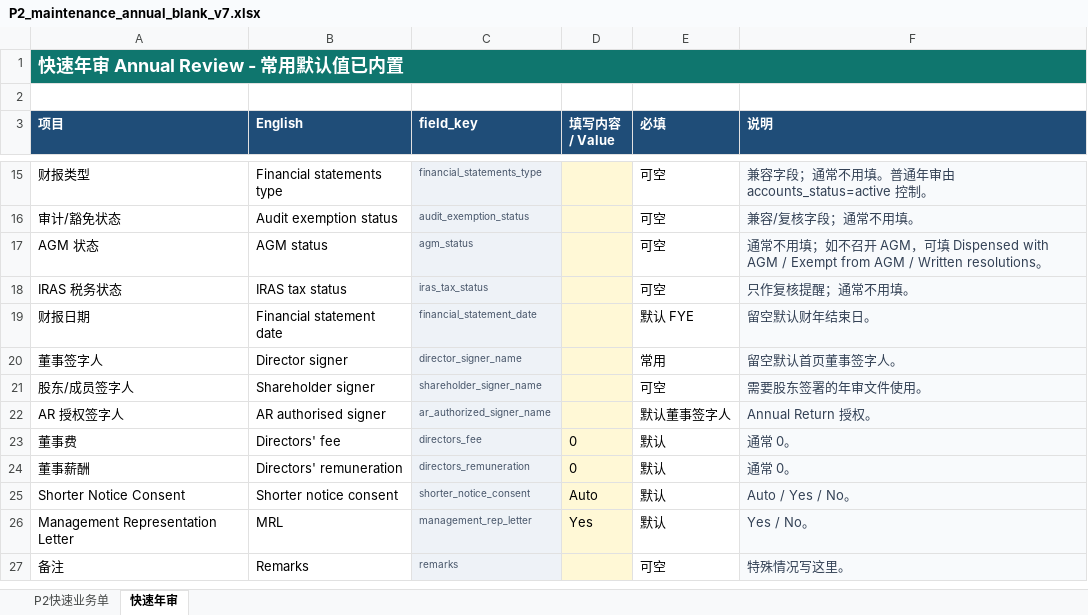
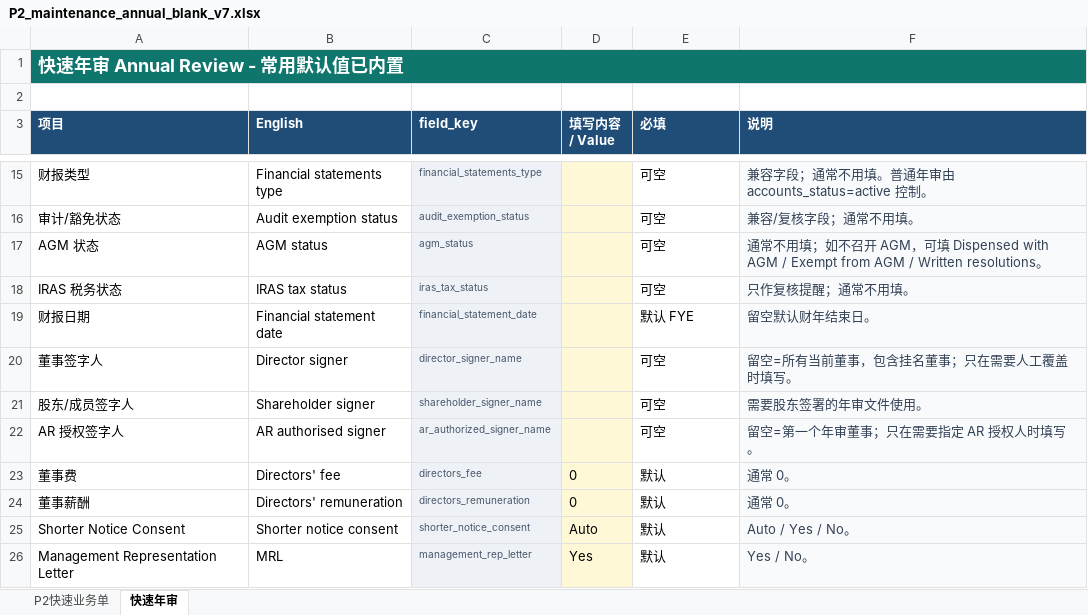
Before and after one commit to rf258963594-boop/codex, an Excel workbook: templates/import/P2_maintenance_annual_blank_v7.xlsx, sheet 快速年审, drawn as a sheet; only a part is shown, gaps mark what is left out; the shorter side is filled out with more unchanged rows; values as stored, in another font and other column widths than the file's, no borders; the diff names each change by its address in the sheet, - before the commit and + after, or states it on an @@ line.

```diff
--- a/templates/import/P2_maintenance_annual_blank_v7.xlsx (sheet 快速年审)
+++ b/templates/import/P2_maintenance_annual_blank_v7.xlsx (sheet 快速年审)
-E20 (必填): 常用
+E20 (必填): 可空
-F20 (说明): 留空默认首页董事签字人。
+F20 (说明): 留空=所有当前董事，包含挂名董事；只在需要人工覆盖时填写。
-E22 (必填): 默认董事签字人
+E22 (必填): 可空
-F22 (说明): Annual Return 授权。
+F22 (说明): 留空=第一个年审董事；只在需要指定 AR 授权人时填写。
```
Also changed, not shown: templates/import/P2_maintenance_annual_sample_v7.xlsx, 5 other files.
